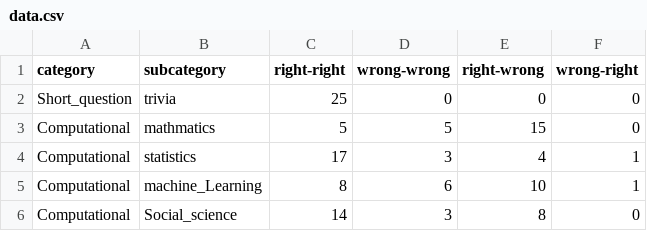
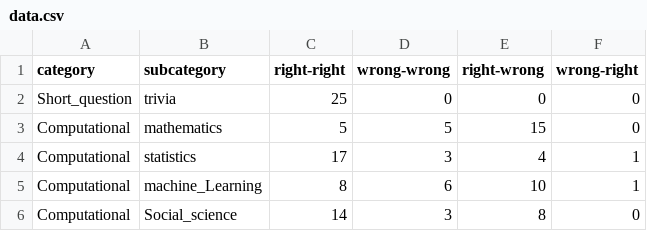
Before and after one commit to katinka314/Statistisk-Evaluering-Project, a CSV file: data.csv, drawn as a sheet.

```diff
--- a/data.csv
+++ b/data.csv
@@ -2,3 +2,3 @@ category,subcategory,right-right,wrong-wrong,right-wrong,wrong-right
 Short_question,trivia,25,0,0,0
-Computational,mathmatics,5,5,15,0
+Computational,mathematics,5,5,15,0
 Computational,statistics,17,3,4,1
```
Also changed, not shown: 1 other file.
